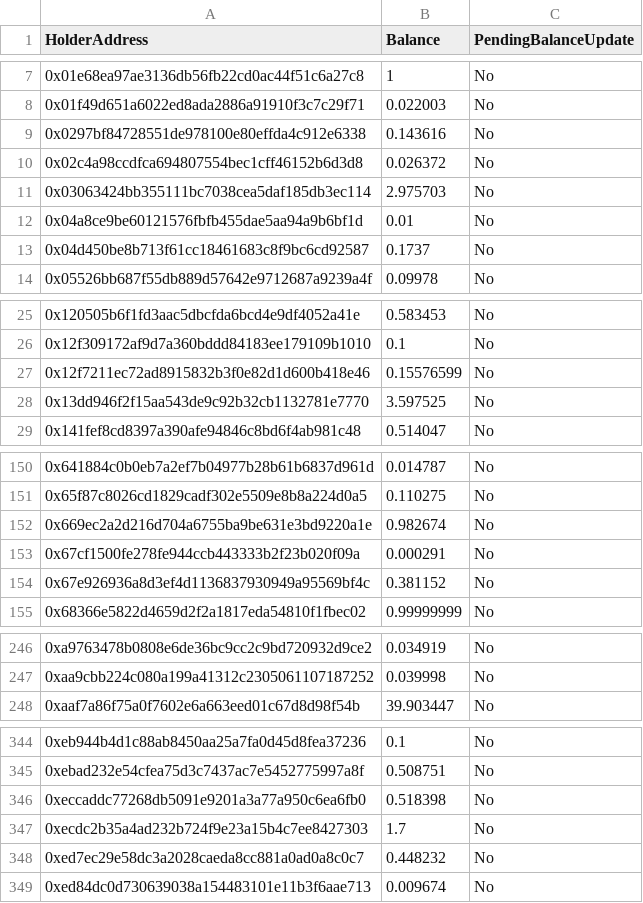
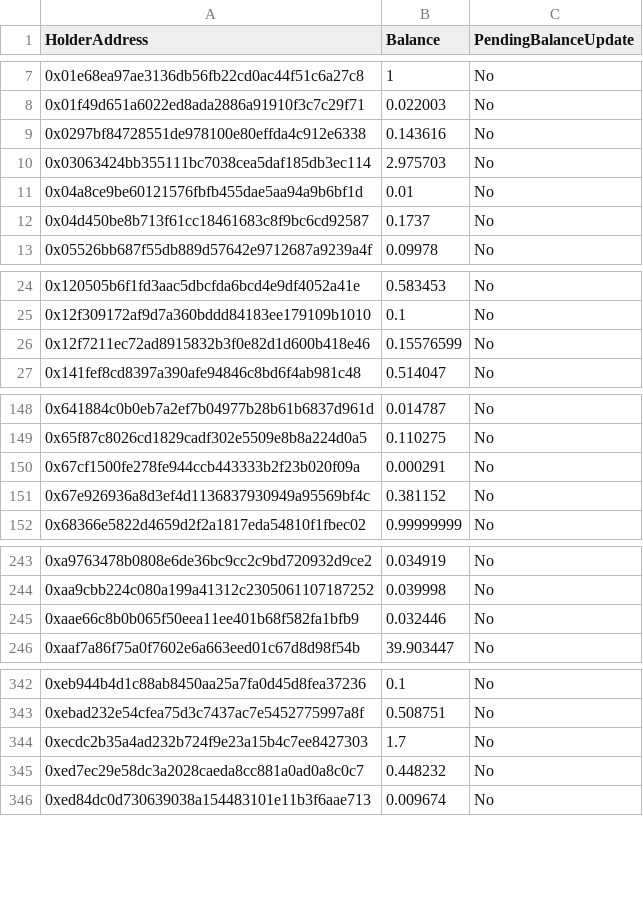
Before and after one commit to lidofinance/anchor-collateral-steth, a CSV file: beth-holders.csv, drawn as a sheet; only a part is shown, gaps mark what is left out; removed rows and columns are numbered as before the commit, all else as after; the diff covers the shown part only; the diff names each change by its address in the sheet, - before the commit and + after, or states it on an @@ line.

```diff
--- a/beth-holders.csv
+++ b/beth-holders.csv
-row 10: 0x02c4a98ccdfca694807554bec1cff46152b6d3d8 | 0.026372 | No
-row 28: 0x13dd946f2f15aa543de9c92b32cb1132781e7770 | 3.597525 | No
-row 152: 0x669ec2a2d216d704a6755ba9be631e3bd9220a1e | 0.982674 | No
+row 245: 0xaae66c8b0b065f50eea11ee401b68f582fa1bfb9 | 0.032446 | No
-row 346: 0xeccaddc77268db5091e9201a3a77a950c6ea6fb0 | 0.518398 | No
```
Also changed, not shown: 1 edited cell elsewhere in this file, 8 other files.
